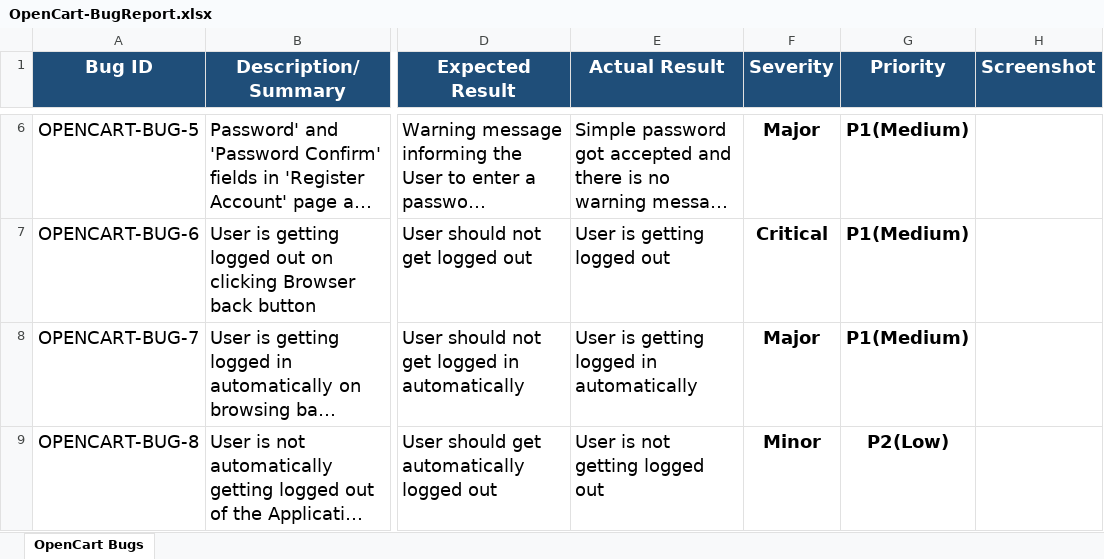
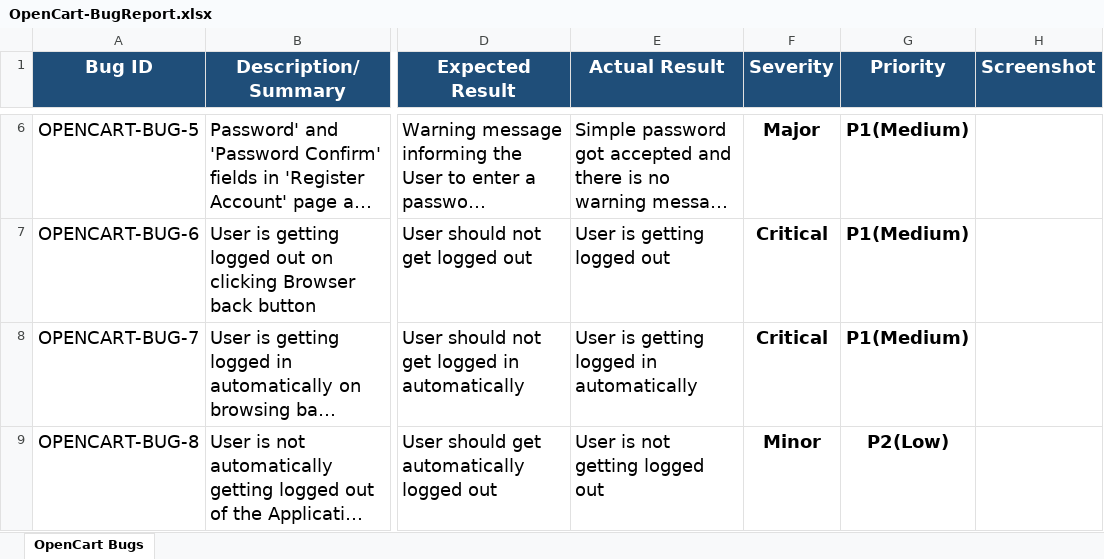
Before and after one commit to Azartambol/Docs_Manual_Testing_Project, an Excel workbook: OpenCart-BugReport.xlsx, sheet OpenCart Bugs, drawn as a sheet; only a part is shown, gaps mark what is left out; long unchanged cells end in …; values as stored, in another font and other column widths than the file's, no borders; the diff covers the shown part only; the diff names each change by its address in the sheet, - before the commit and + after, or states it on an @@ line.

```diff
--- a/OpenCart-BugReport.xlsx (sheet OpenCart Bugs)
+++ b/OpenCart-BugReport.xlsx (sheet OpenCart Bugs)
-F8 (Severity): Major
+F8 (Severity): Critical
```
Also changed, not shown: 1 edited cell elsewhere in this sheet, OpenCart-RTM.xlsx, OpenCart-TestCases.xlsx, 2 other files.
